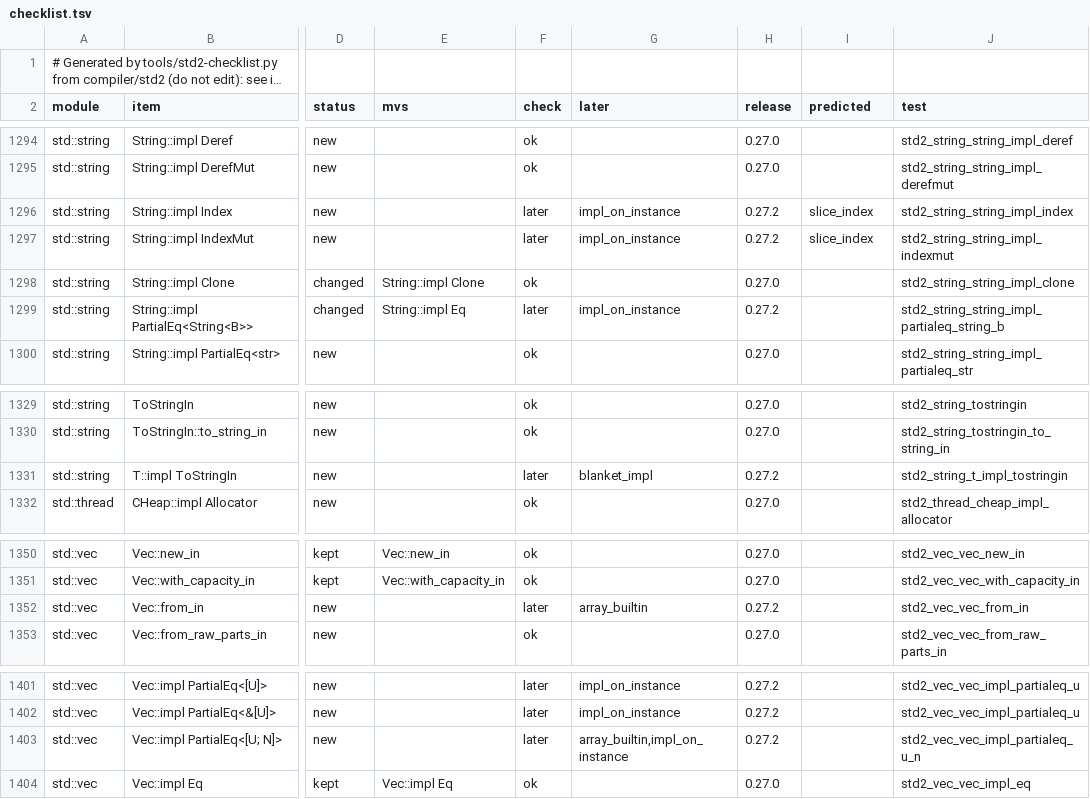
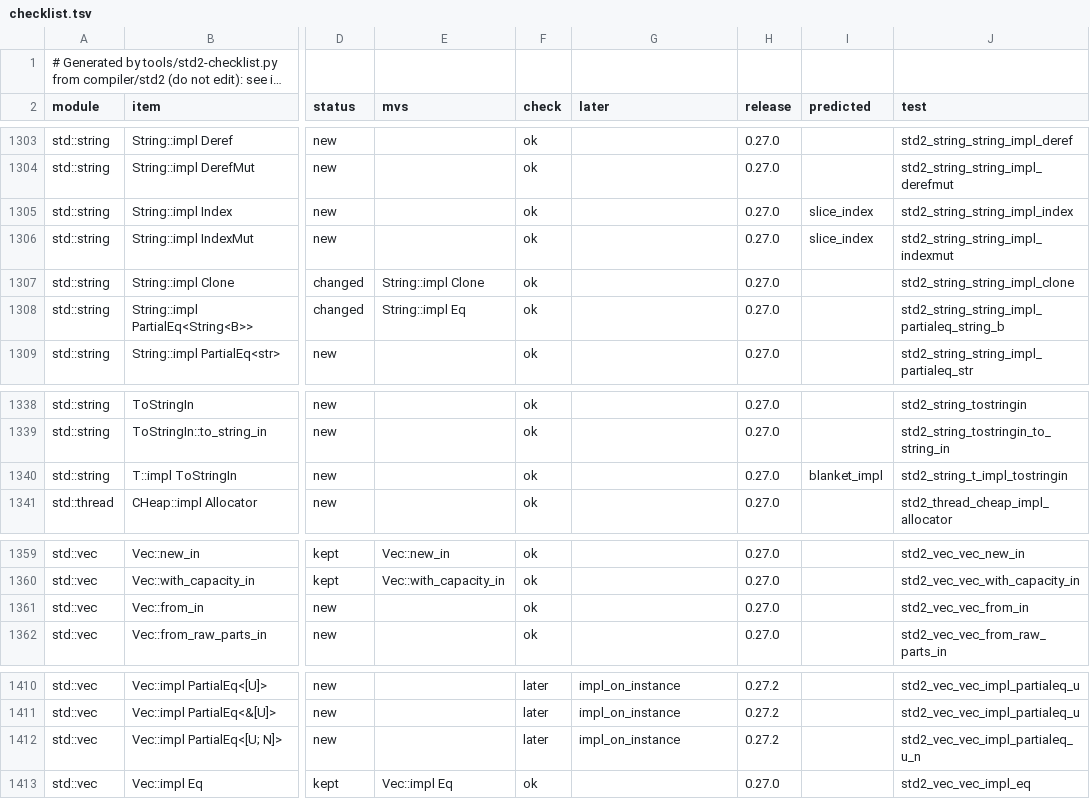
Before and after one commit to magniff/vole, a TSV file: compiler/std2/checklist.tsv, drawn as a sheet; only a part is shown, gaps mark what is left out; long unchanged cells end in …; addresses are those after the commit; the diff covers the shown part only; the diff names each change by its address in the sheet, - before the commit and + after, or states it on an @@ line.

Commit message:
std2: array_builtin is no longer "later"
`#[array_builtin(N)]` works in the rust edition: vec.vl's two
`// later: array_builtin` markers go, and typecheck.txt loses its two
edition.later rows for it (vec.vl's lines after them renumbered).
checklist.tsv is what the tree makes again (tools/std2-checklist.py):
Vec::from_in typechecks, Vec's PartialEq<[U; N]> waits for
impl_on_instance only, and the rows std2's raw-pointer methods added.
stdsrc_rust.vl remade (embed.sh --edition rust).

```diff
--- a/compiler/std2/checklist.tsv
+++ b/compiler/std2/checklist.tsv
-F1305:F1306 (check): later
+F1305:F1306 (check): ok
-G1305:G1306 (later): impl_on_instance
+G1305:G1306 (later): (empty)
-H1305:H1306 (release): 0.27.2
+H1305:H1306 (release): 0.27.0
-F1308 (check): later
+F1308 (check): ok
-G1308 (later): impl_on_instance
+G1308 (later): (empty)
-H1308 (release): 0.27.2
+H1308 (release): 0.27.0
-F1340 (check): later
+F1340 (check): ok
-G1340 (later): blanket_impl
+G1340 (later): (empty)
-H1340 (release): 0.27.2
+H1340 (release): 0.27.0
-I1340 (predicted): (empty)
+I1340 (predicted): blanket_impl
-F1361 (check): later
+F1361 (check): ok
-G1361 (later): array_builtin
+G1361 (later): (empty)
-H1361 (release): 0.27.2
+H1361 (release): 0.27.0
-G1412 (later): array_builtin,impl_on_instance
+G1412 (later): impl_on_instance
```
Also changed, not shown: 9 added rows and 21 edited cells elsewhere in this file, 3 other files.
